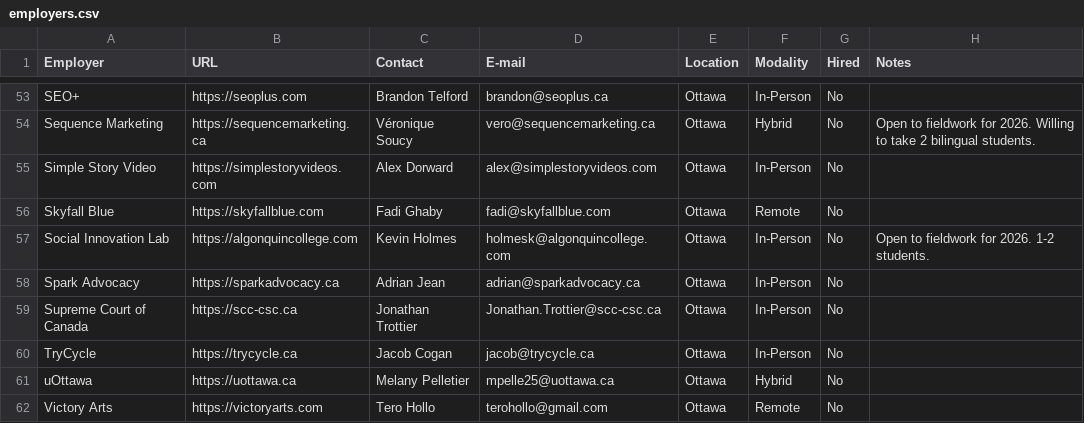
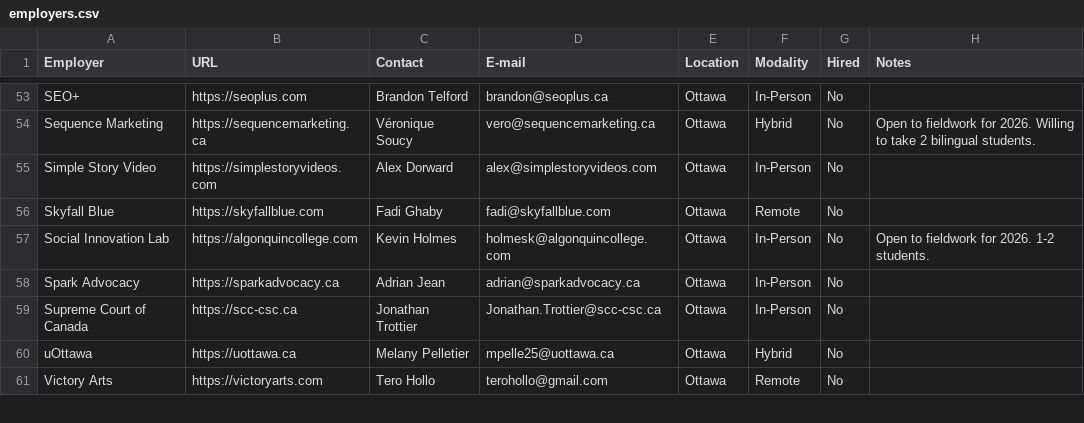
Before and after one commit to AlainParadis/wil, a CSV file: _data/employers.csv, drawn as a sheet; only a part is shown, gaps mark what is left out; the diff names each change by its address in the sheet, - before the commit and + after, or states it on an @@ line.

Commit message:
Update employers.csv

```diff
--- a/_data/employers.csv
+++ b/_data/employers.csv
-row 60: TryCycle | https://trycycle.ca | Jacob Cogan | jacob@trycycle.ca | Ottawa | In-Person | No
```
